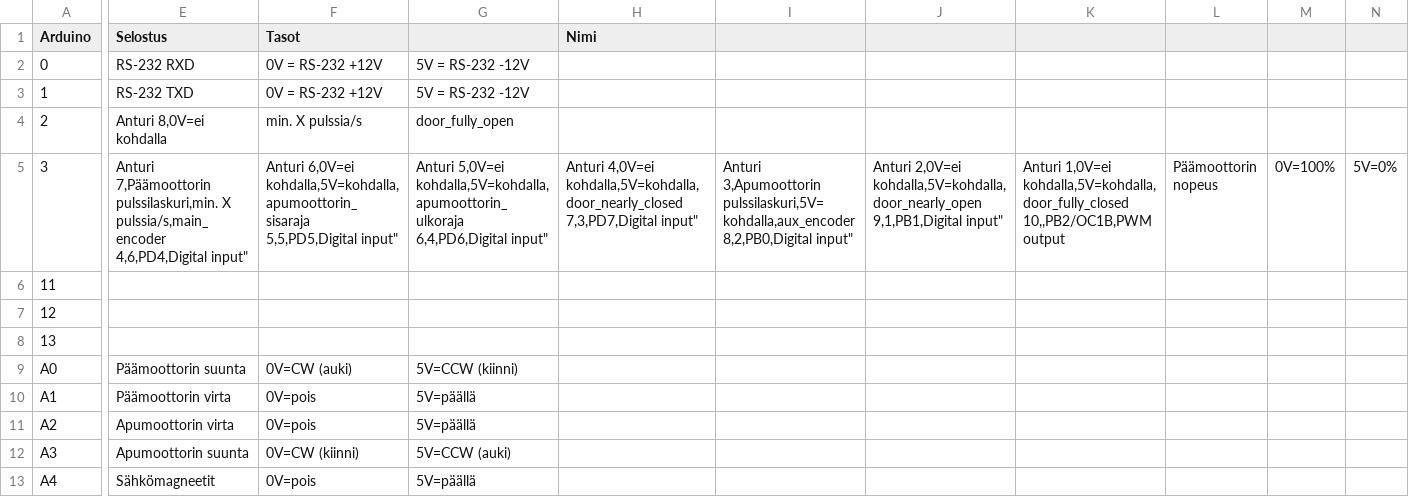
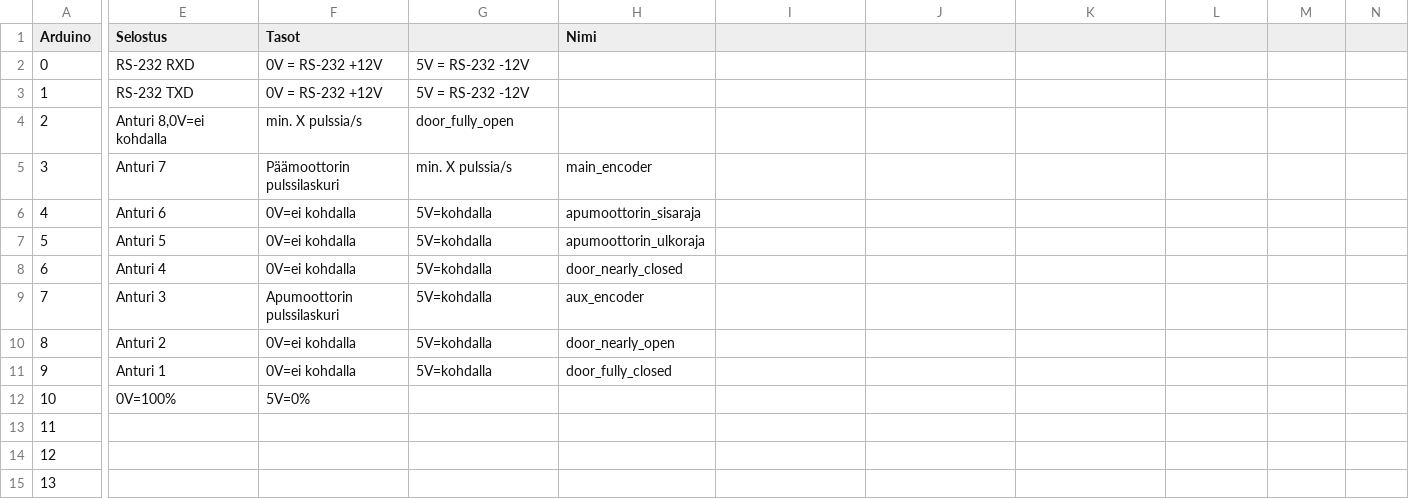
Before and after one commit to plzz/ovisysteemi, a CSV file: arduino_pins.csv, drawn as a sheet; only a part is shown, gaps mark what is left out; the shorter side is filled out with more unchanged rows; rows hold the shown columns only; ↵ is a line break in a cell; the diff names each change by its address in the sheet, - before the commit and + after, or states it on an @@ line.

Commit message:
syntax

```diff
--- a/arduino_pins.csv
+++ b/arduino_pins.csv
-E5 (Selostus): Anturi 7,Päämoottorin pulssilaskuri,min. X pulssia/s,main_encoder ↵ 4,6,PD4,Digital input"
+E5 (Selostus): Anturi 7
-F5 (Tasot): Anturi 6,0V=ei kohdalla,5V=kohdalla,apumoottorin_sisaraja ↵ 5,5,PD5,Digital input"
+F5 (Tasot): Päämoottorin pulssilaskuri
-G5: Anturi 5,0V=ei kohdalla,5V=kohdalla,apumoottorin_ulkoraja ↵ 6,4,PD6,Digital input"
+G5: min. X pulssia/s
-H5 (Nimi): Anturi 4,0V=ei kohdalla,5V=kohdalla,door_nearly_closed ↵ 7,3,PD7,Digital input"
+H5 (Nimi): main_encoder
-I5: Anturi 3,Apumoottorin pulssilaskuri,5V=kohdalla,aux_encoder ↵ 8,2,PB0,Digital input"
+I5: (empty)
-J5: Anturi 2,0V=ei kohdalla,5V=kohdalla,door_nearly_open ↵ 9,1,PB1,Digital input"
+J5: (empty)
-K5: Anturi 1,0V=ei kohdalla,5V=kohdalla,door_fully_closed ↵ 10,,PB2/OC1B,PWM output
+K5: (empty)
-L5: Päämoottorin nopeus
+L5: (empty)
-M5: 0V=100%
+M5: (empty)
-N5: 5V=0%
+N5: (empty)
+row 6: 4 | Anturi 6 | 0V=ei kohdalla | 5V=kohdalla | apumoottorin_sisaraja
+row 7: 5 | Anturi 5 | 0V=ei kohdalla | 5V=kohdalla | apumoottorin_ulkoraja
+row 8: 6 | Anturi 4 | 0V=ei kohdalla | 5V=kohdalla | door_nearly_closed
+row 9: 7 | Anturi 3 | Apumoottorin pulssilaskuri | 5V=kohdalla | aux_encoder
+row 10: 8 | Anturi 2 | 0V=ei kohdalla | 5V=kohdalla | door_nearly_open
+row 11: 9 | Anturi 1 | 0V=ei kohdalla | 5V=kohdalla | door_fully_closed
+row 12: 10 | 0V=100% | 5V=0%
```
